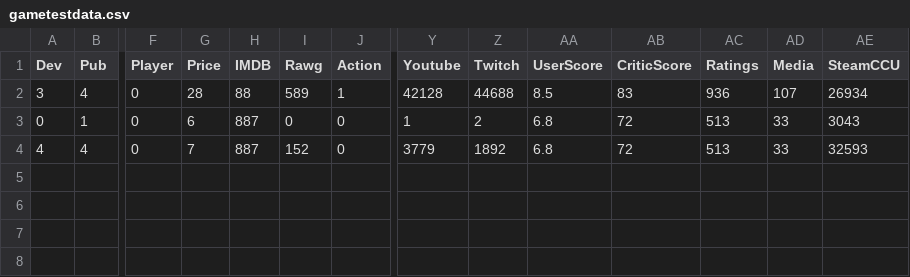
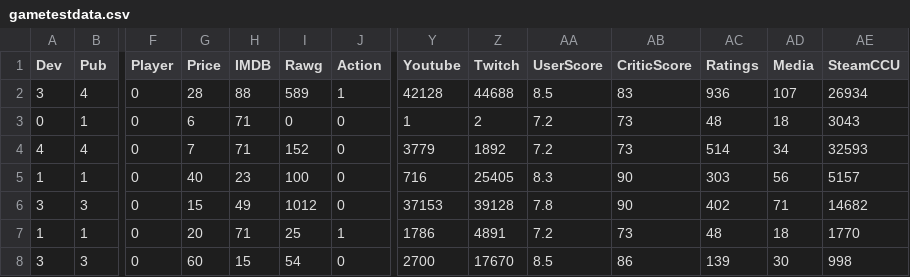
Before and after one commit to arcboundavenger/Python1, a CSV file: gametestdata.csv, drawn as a sheet; only a part is shown, gaps mark what is left out; rows hold the shown columns only; the diff names each change by its address in the sheet, - before the commit and + after, or states it on an @@ line.

Commit message:
2019/12/04

```diff
--- a/gametestdata.csv
+++ b/gametestdata.csv
-H3:H4 (IMDB): 887
+H3:H4 (IMDB): 71
-AA3:AA4 (UserScore): 6.8
+AA3:AA4 (UserScore): 7.2
-AB3:AB4 (CriticScore): 72
+AB3:AB4 (CriticScore): 73
-AC3 (Ratings): 513
+AC3 (Ratings): 48
-AD3 (Media): 33
+AD3 (Media): 18
-AC4 (Ratings): 513
+AC4 (Ratings): 514
-AD4 (Media): 33
+AD4 (Media): 34
+row 5: 1 | 1 | 0 | 40 | 23 | 100 | 0 | 716 | 25405 | 8.3 | 90 | 303 | 56 | 5157
+row 6: 3 | 3 | 0 | 15 | 49 | 1012 | 0 | 37153 | 39128 | 7.8 | 90 | 402 | 71 | 14682
+row 7: 1 | 1 | 0 | 20 | 71 | 25 | 1 | 1786 | 4891 | 7.2 | 73 | 48 | 18 | 1770
+row 8: 3 | 3 | 0 | 60 | 15 | 54 | 0 | 2700 | 17670 | 8.5 | 86 | 139 | 30 | 998
```
